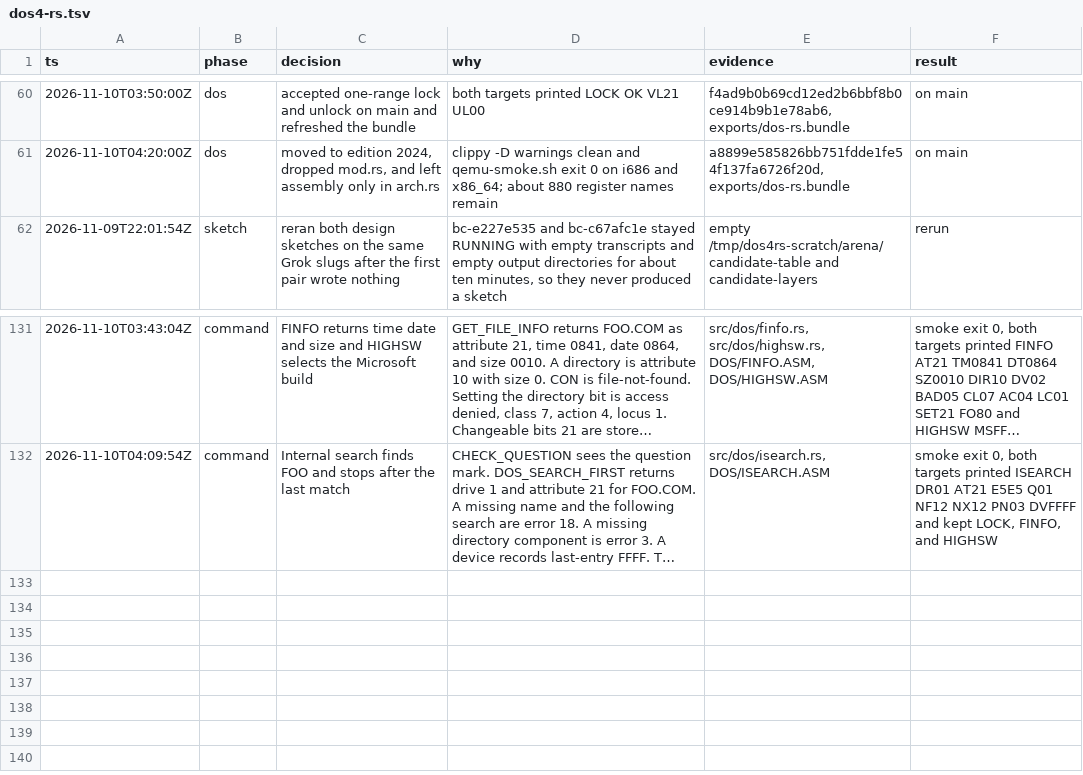
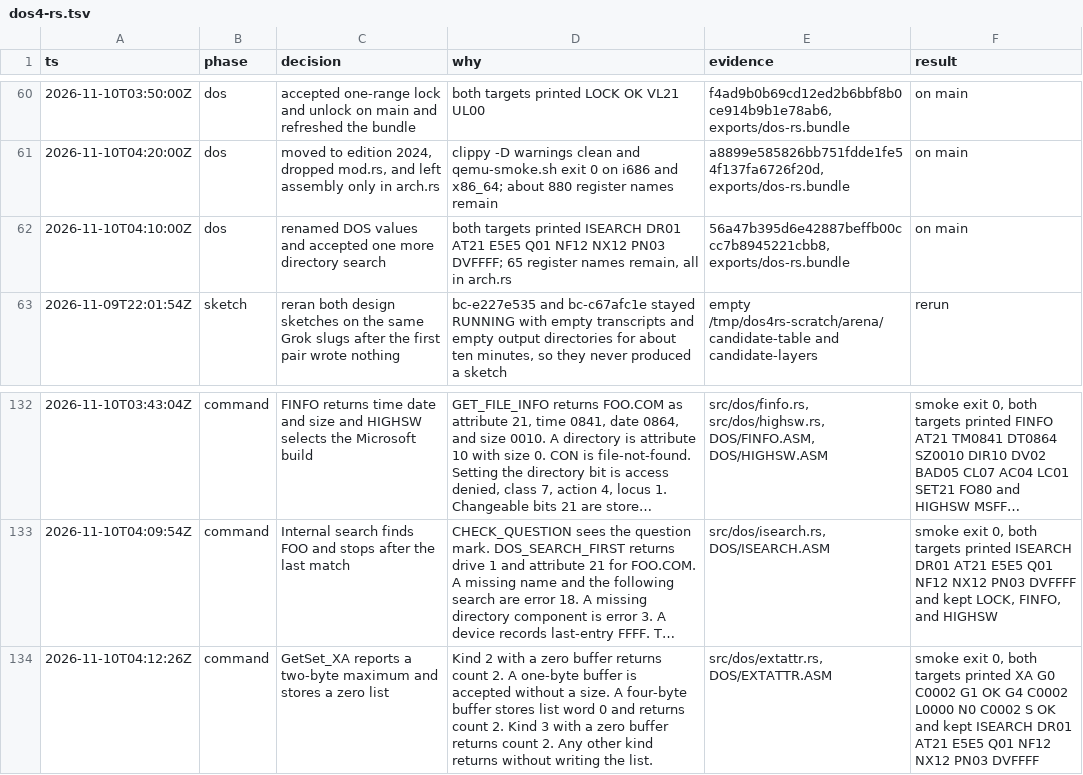
Before and after one commit to JamesLinYJ/DOS-RS, a TSV file: .audit/dos4-rs.tsv, drawn as a sheet; only a part is shown, gaps mark what is left out; long unchanged cells end in …; the diff names each change by its address in the sheet, - before the commit and + after, or states it on an @@ line.

Commit message:
feat(dos): query extended attribute size
A get with an empty buffer reports two bytes. A usable buffer stores a
zero count word, and a set is accepted without writing the list.

```diff
--- a/.audit/dos4-rs.tsv
+++ b/.audit/dos4-rs.tsv
+row 62: 2026-11-10T04:10:00Z | dos | renamed DOS values and accepted one more directory search | both targets printed ISEARCH DR01 AT21 E5E5 Q01 NF12 NX12 PN03 DVFFFF; 65 register names remain, all in arch.rs | 56a47b395d6e42887beffb00ccc7b8945221cbb8, exports/dos-rs.bundle | on main
+row 134: 2026-11-10T04:12:26Z | command | GetSet_XA reports a two-byte maximum and stores a zero list | Kind 2 with a zero buffer returns count 2. A one-byte buffer is accepted without a size. A four-byte buffer stores list word 0 and returns count 2. Kind 3 with a zero buffer returns count 2. Any other kind returns without writing the list. | src/dos/extattr.rs, DOS/EXTATTR.ASM | smoke exit 0, both targets printed XA G0 C0002 G1 OK G4 C0002 L0000 N0 C0002 S OK and kept ISEARCH DR01 AT21 E5E5 Q01 NF12 NX12 PN03 DVFFFF
```
Also changed, not shown: checklist/v4.0.tsv, 7 other files.
